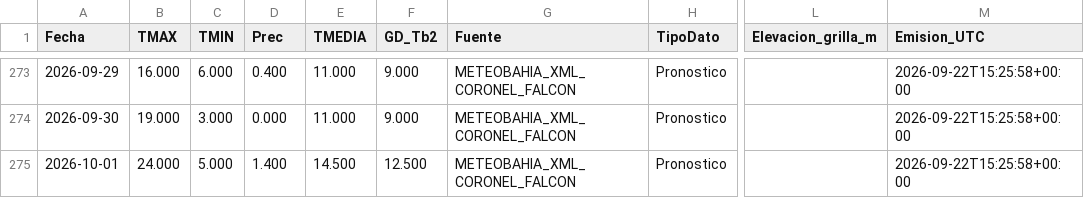
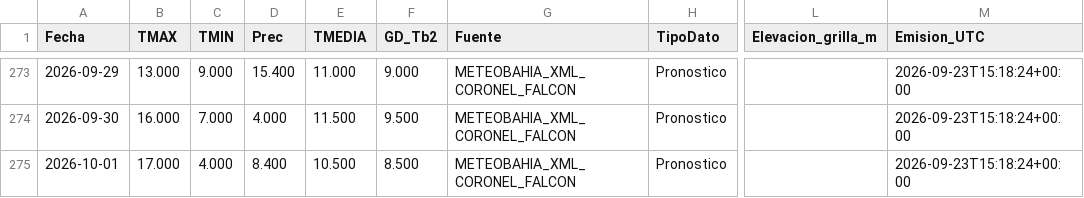
Before and after one commit to PREDWEEM/larti_digitaltween, a CSV file: meteo_daily.csv, drawn as a sheet; only a part is shown, gaps mark what is left out; the diff covers the shown part only; the diff names each change by its address in the sheet, - before the commit and + after, or states it on an @@ line.

```diff
--- a/meteo_daily.csv
+++ b/meteo_daily.csv
-B273 (TMAX): 16.000
+B273 (TMAX): 13.000
-C273 (TMIN): 6.000
+C273 (TMIN): 9.000
-D273 (Prec): 0.400
+D273 (Prec): 15.400
-M273:M275 (Emision_UTC): 2026-09-22T15:25:58+00:00
+M273:M275 (Emision_UTC): 2026-09-23T15:18:24+00:00
-B274 (TMAX): 19.000
+B274 (TMAX): 16.000
-C274 (TMIN): 3.000
+C274 (TMIN): 7.000
-D274 (Prec): 0.000
+D274 (Prec): 4.000
-E274 (TMEDIA): 11.000
+E274 (TMEDIA): 11.500
-F274 (GD_Tb2): 9.000
+F274 (GD_Tb2): 9.500
-B275 (TMAX): 24.000
+B275 (TMAX): 17.000
-C275 (TMIN): 5.000
+C275 (TMIN): 4.000
-D275 (Prec): 1.400
+D275 (Prec): 8.400
-E275 (TMEDIA): 14.500
+E275 (TMEDIA): 10.500
-F275 (GD_Tb2): 12.500
+F275 (GD_Tb2): 8.500
```
Also changed, not shown: 36 edited cells elsewhere in this file, data/meteo_falcon_pronosticos_archivados_2026.csv, 2 other files.
